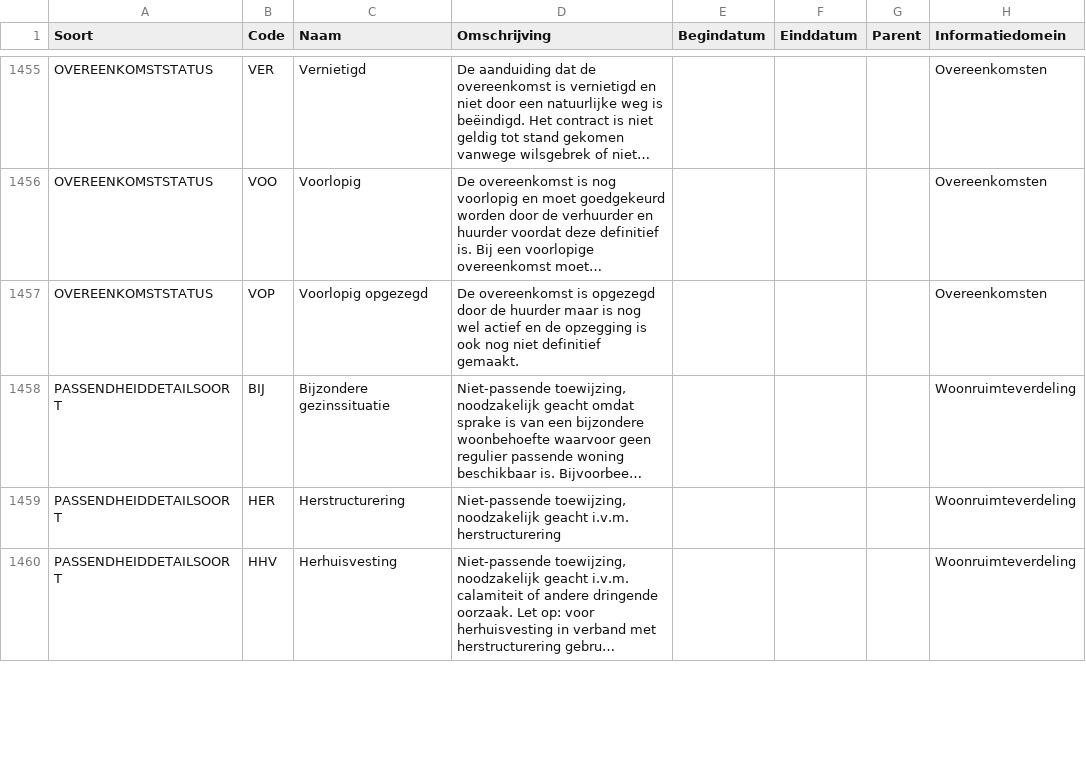
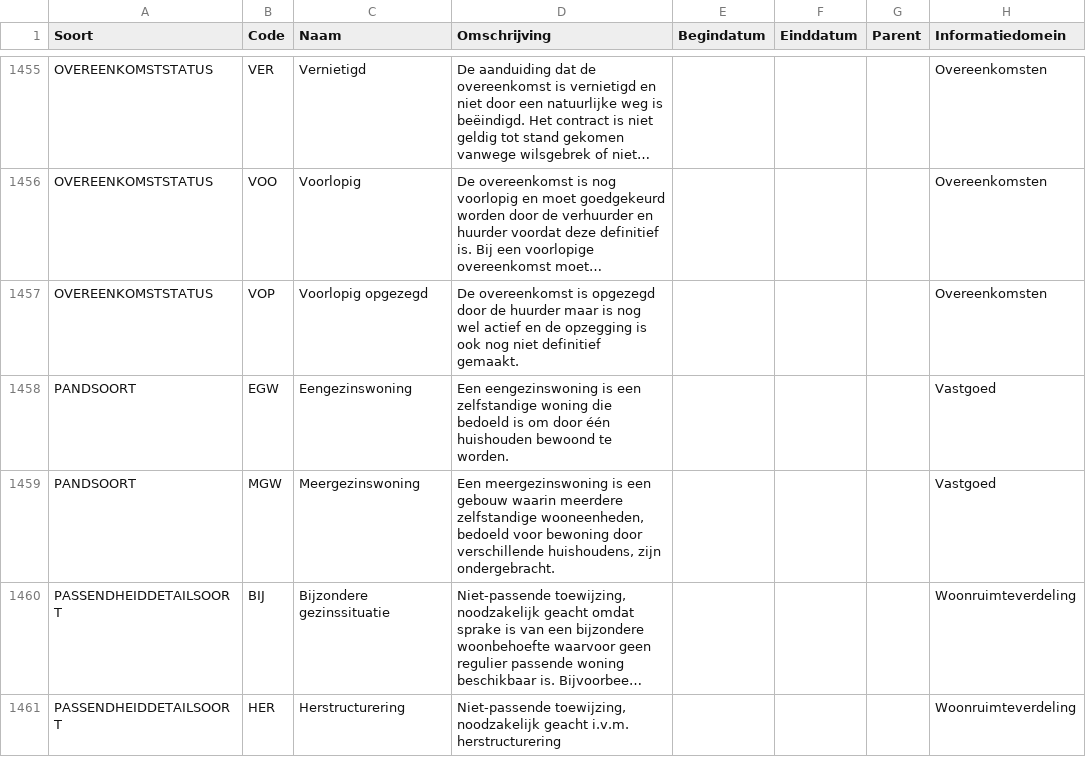
Before and after one commit to Aedes-datastandaarden/vera-referentiedata, a CSV file: Referentiedata.csv, drawn as a sheet; only a part is shown, gaps mark what is left out; the shorter side is filled out with more unchanged rows; long unchanged cells end in …; the diff names each change by its address in the sheet, - before the commit and + after, or states it on an @@ line.

Commit message:
Referentiedata pandsoort (#134)

```diff
--- a/Referentiedata.csv
+++ b/Referentiedata.csv
+row 1458: PANDSOORT | EGW | Eengezinswoning | Een eengezinswoning is een zelfstandige woning die bedoeld is om door één huishouden bewoond te worden. |  |  |  | Vastgoed
+row 1459: PANDSOORT | MGW | Meergezinswoning | Een meergezinswoning is een gebouw waarin meerdere zelfstandige wooneenheden, bedoeld voor bewoning door verschillende huishoudens, zijn ondergebracht. |  |  |  | Vastgoed
```
